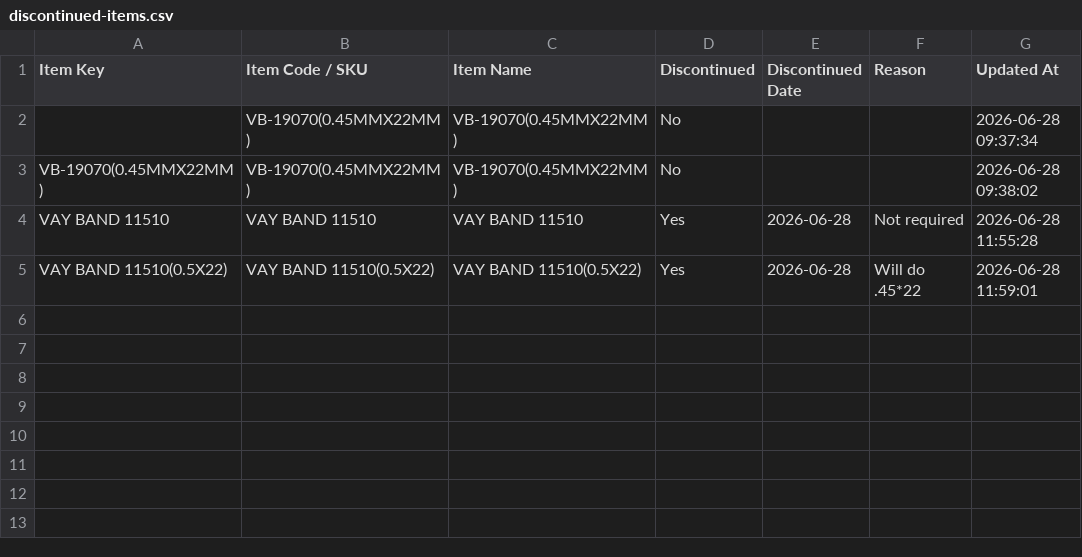
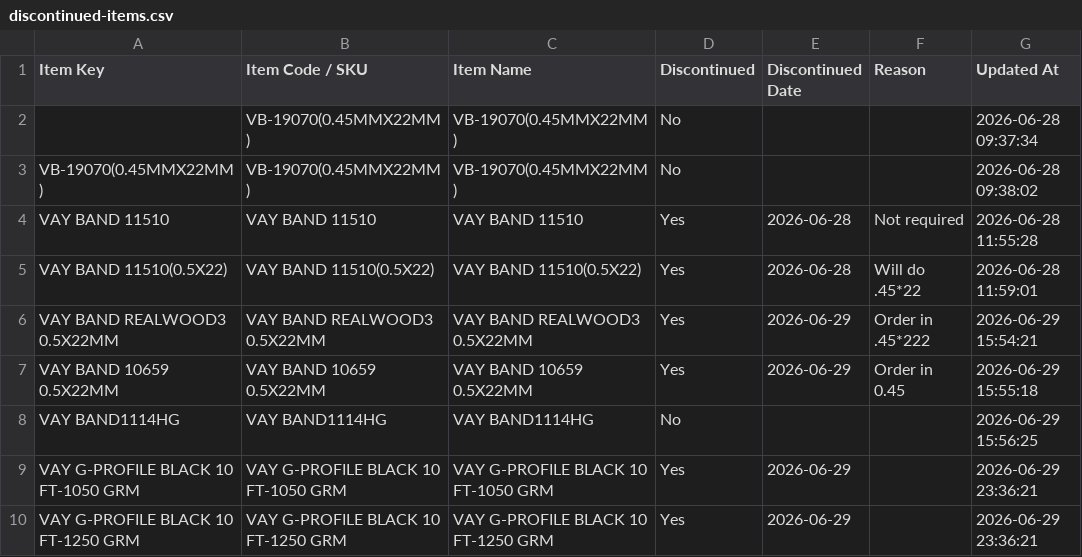
Before and after one commit to rifaieshaikh/inventory_po_planner, a CSV file: data/stores/STORE-0001/master/discontinued-items.csv, drawn as a sheet.

Commit message:
Update store upload data and templates

```diff
--- a/data/stores/STORE-0001/master/discontinued-items.csv
+++ b/data/stores/STORE-0001/master/discontinued-items.csv
@@ -5 +5,6 @@ VAY BAND 11510,VAY BAND 11510,VAY BAND 11510,Yes,2026-06-28,Not required,2026-06
 VAY BAND 11510(0.5X22),VAY BAND 11510(0.5X22),VAY BAND 11510(0.5X22),Yes,2026-06-28,Will do .45*22,2026-06-28 11:59:01
+VAY BAND REALWOOD3 0.5X22MM,VAY BAND REALWOOD3 0.5X22MM,VAY BAND REALWOOD3 0.5X22MM,Yes,2026-06-29,Order in .45*222,2026-06-29 15:54:21
+VAY BAND 10659 0.5X22MM,VAY BAND 10659 0.5X22MM,VAY BAND 10659 0.5X22MM,Yes,2026-06-29,Order in 0.45,2026-06-29 15:55:18
+VAY BAND1114HG,VAY BAND1114HG,VAY BAND1114HG,No,,,2026-06-29 15:56:25
+VAY G-PROFILE BLACK 10 FT-1050 GRM,VAY G-PROFILE BLACK 10 FT-1050 GRM,VAY G-PROFILE BLACK 10 FT-1050 GRM,Yes,2026-06-29,,2026-06-29 23:36:21
+VAY G-PROFILE BLACK 10 FT-1250 GRM,VAY G-PROFILE BLACK 10 FT-1250 GRM,VAY G-PROFILE BLACK 10 FT-1250 GRM,Yes,2026-06-29,,2026-06-29 23:36:21
```
Also changed, not shown: data/master/stores.csv, data/stores/STORE-0001/master/item-categories.csv, 16 other files.
